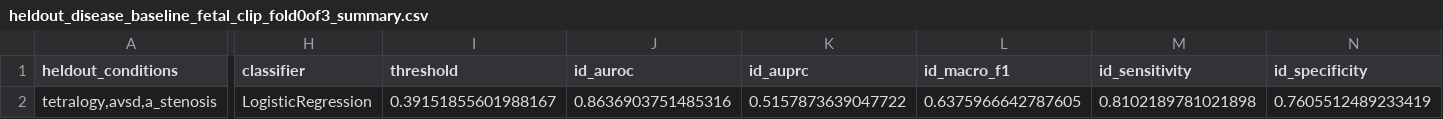
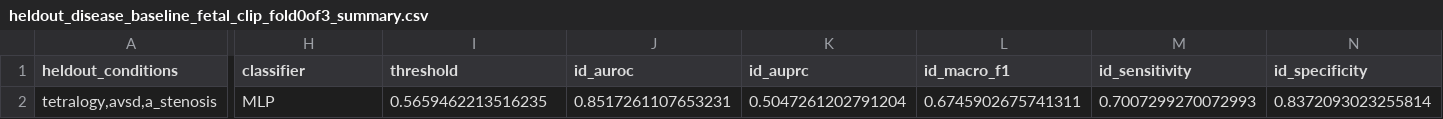
Before and after one commit to shlokcshah55/ai-fetal-ultrasound, a CSV file: results/heldout_disease_baseline_fetal_clip_fold0of3_summary.csv, drawn as a sheet; only a part is shown, gaps mark what is left out; the diff covers the shown part only; the diff names each change by its address in the sheet, - before the commit and + after, or states it on an @@ line.

```diff
--- a/results/heldout_disease_baseline_fetal_clip_fold0of3_summary.csv
+++ b/results/heldout_disease_baseline_fetal_clip_fold0of3_summary.csv
-H2 (classifier): LogisticRegression
+H2 (classifier): MLP
-I2 (threshold): 0.39151855601988167
+I2 (threshold): 0.5659462213516235
-J2 (id_auroc): 0.8636903751485316
+J2 (id_auroc): 0.8517261107653231
-K2 (id_auprc): 0.5157873639047722
+K2 (id_auprc): 0.5047261202791204
-L2 (id_macro_f1): 0.6375966642787605
+L2 (id_macro_f1): 0.6745902675741311
-M2 (id_sensitivity): 0.8102189781021898
+M2 (id_sensitivity): 0.7007299270072993
-N2 (id_specificity): 0.7605512489233419
+N2 (id_specificity): 0.8372093023255814
```
Also changed, not shown: 10 edited cells elsewhere in this file, results/heldout_disease_baseline_fetal_clip_fold0of3_predictions.csv, results/heldout_disease_baseline_fetal_clip_fold1of3_predictions.csv, 16 other files.
